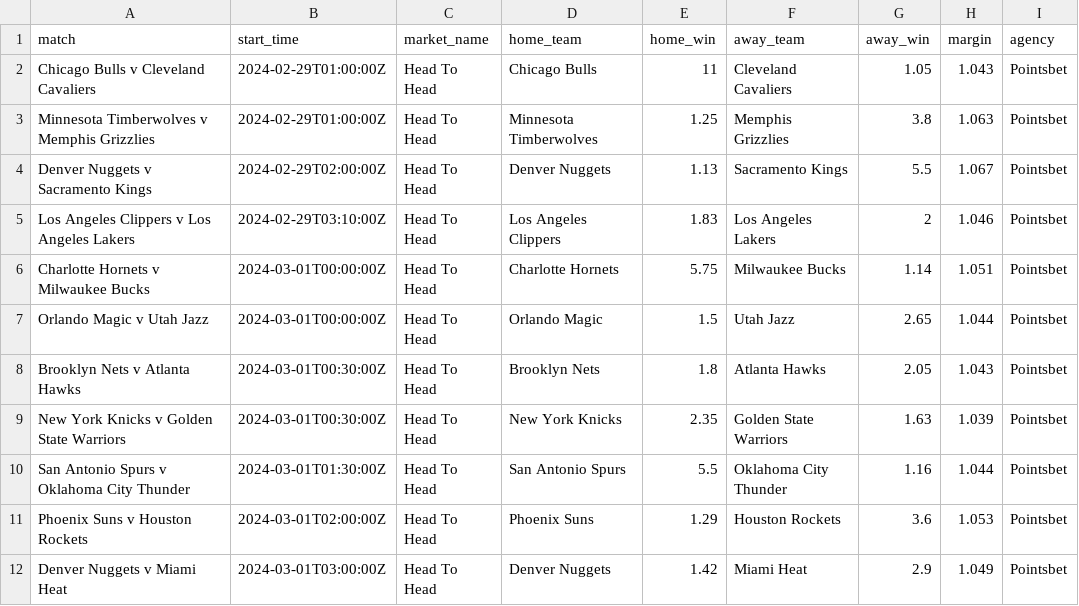
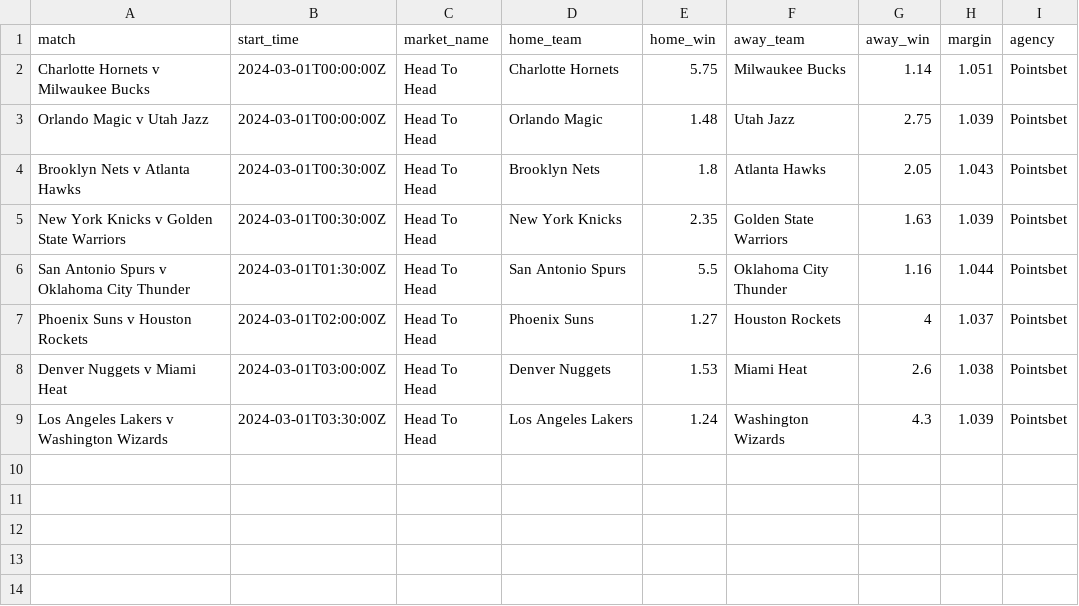
Before and after one commit to jamesbrown1417/NBA, a CSV file: Data/scraped_odds/pointsbet_h2h.csv, drawn as a sheet.

```diff
--- a/Data/scraped_odds/pointsbet_h2h.csv
+++ b/Data/scraped_odds/pointsbet_h2h.csv
@@ -1,8 +1,4 @@
 match,start_time,market_name,home_team,home_win,away_team,away_win,margin,agency
-Chicago Bulls v Cleveland Cavaliers,2024-02-29T01:00:00Z,Head To Head,Chicago Bulls,11,Cleveland Cavaliers,1.05,1.043,Pointsbet
-Minnesota Timberwolves v Memphis Grizzlies,2024-02-29T01:00:00Z,Head To Head,Minnesota Timberwolves,1.25,Memphis Grizzlies,3.8,1.063,Pointsbet
-Denver Nuggets v Sacramento Kings,2024-02-29T02:00:00Z,Head To Head,Denver Nuggets,1.13,Sacramento Kings,5.5,1.067,Pointsbet
-Los Angeles Clippers v Los Angeles Lakers,2024-02-29T03:10:00Z,Head To Head,Los Angeles Clippers,1.83,Los Angeles Lakers,2,1.046,Pointsbet
 Charlotte Hornets v Milwaukee Bucks,2024-03-01T00:00:00Z,Head To Head,Charlotte Hornets,5.75,Milwaukee Bucks,1.14,1.051,Pointsbet
-Orlando Magic v Utah Jazz,2024-03-01T00:00:00Z,Head To Head,Orlando Magic,1.5,Utah Jazz,2.65,1.044,Pointsbet
+Orlando Magic v Utah Jazz,2024-03-01T00:00:00Z,Head To Head,Orlando Magic,1.48,Utah Jazz,2.75,1.039,Pointsbet
 Brooklyn Nets v Atlanta Hawks,2024-03-01T00:30:00Z,Head To Head,Brooklyn Nets,1.8,Atlanta Hawks,2.05,1.043,Pointsbet
@@ -10,3 +6,4 @@ New York Knicks v Golden State Warriors,2024-03-01T00:30:00Z,Head To Head,New Yo
 San Antonio Spurs v Oklahoma City Thunder,2024-03-01T01:30:00Z,Head To Head,San Antonio Spurs,5.5,Oklahoma City Thunder,1.16,1.044,Pointsbet
-Phoenix Suns v Houston Rockets,2024-03-01T02:00:00Z,Head To Head,Phoenix Suns,1.29,Houston Rockets,3.6,1.053,Pointsbet
-Denver Nuggets v Miami Heat,2024-03-01T03:00:00Z,Head To Head,Denver Nuggets,1.42,Miami Heat,2.9,1.049,Pointsbet
+Phoenix Suns v Houston Rockets,2024-03-01T02:00:00Z,Head To Head,Phoenix Suns,1.27,Houston Rockets,4,1.037,Pointsbet
+Denver Nuggets v Miami Heat,2024-03-01T03:00:00Z,Head To Head,Denver Nuggets,1.53,Miami Heat,2.6,1.038,Pointsbet
+Los Angeles Lakers v Washington Wizards,2024-03-01T03:30:00Z,Head To Head,Los Angeles Lakers,1.24,Washington Wizards,4.3,1.039,Pointsbet
```
Also changed, not shown: Data/scraped_odds/betright_player_blocks.csv, Data/scraped_odds/bluebet_player_assists.csv, 33 other files.
